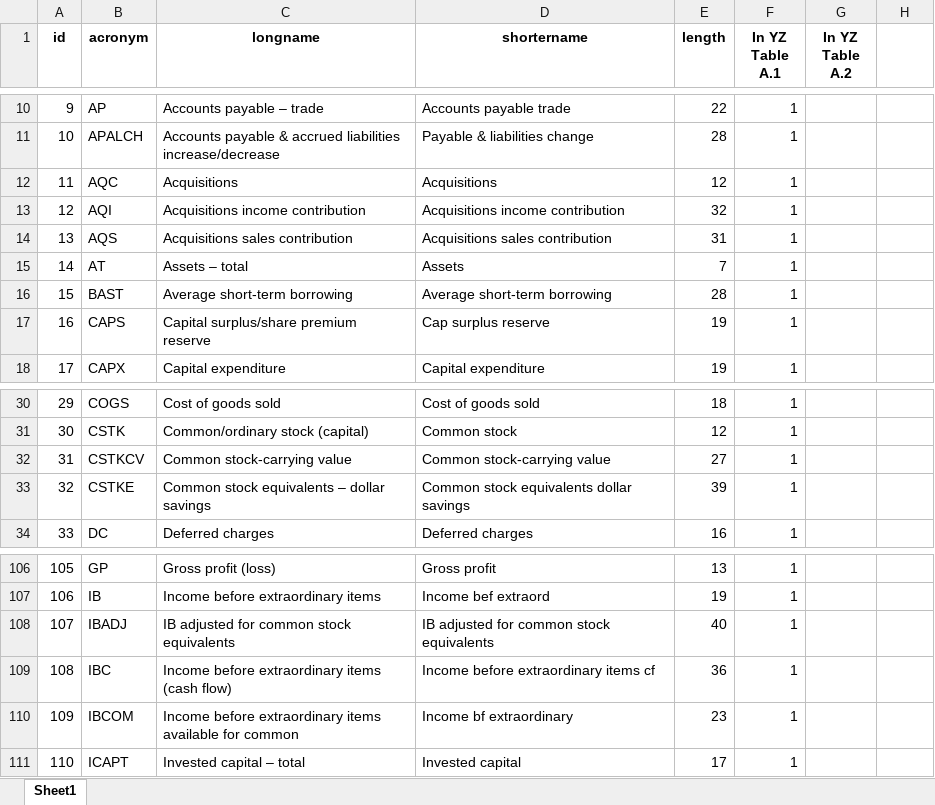
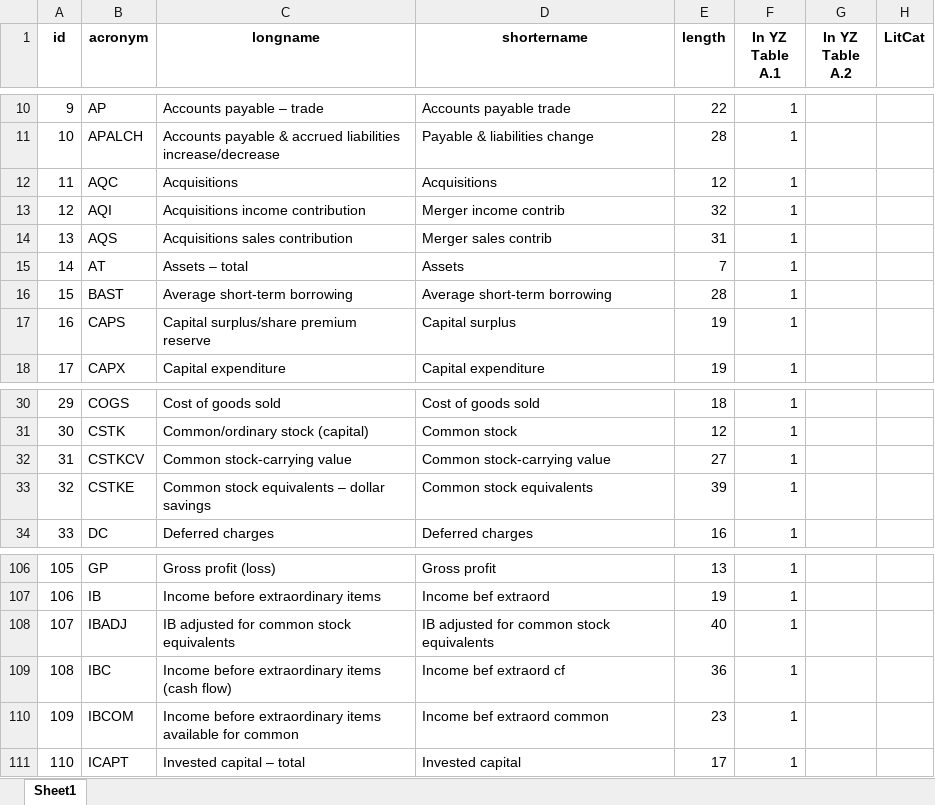
Before and after one commit to chenandrewy/flex-mining, an Excel workbook: DataInput/Updated_Yan-Zheng-Compustat-Vars.xlsx, sheet Sheet1, drawn as a sheet; only a part is shown, gaps mark what is left out; values as stored, in another font and other column widths than the file's, no borders; the diff names each change by its address in the sheet, - before the commit and + after, or states it on an @@ line.

```diff
--- a/DataInput/Updated_Yan-Zheng-Compustat-Vars.xlsx (sheet Sheet1)
+++ b/DataInput/Updated_Yan-Zheng-Compustat-Vars.xlsx (sheet Sheet1)
-H1: (empty)
+H1: LitCat
-D13 (shortername): Acquisitions income contribution
+D13 (shortername): Merger income contrib
-D14 (shortername): Acquisitions sales contribution
+D14 (shortername): Merger sales contrib
-D17 (shortername): Cap surplus reserve
+D17 (shortername): Capital surplus
-D33 (shortername): Common stock equivalents dollar savings
+D33 (shortername): Common stock equivalents
-D109 (shortername): Income before extraordinary items cf
+D109 (shortername): Income bef extraord cf
-D110 (shortername): Income bf extraordinary
+D110 (shortername): Income bef extraord common
```
Also changed, not shown: 6 other files.
